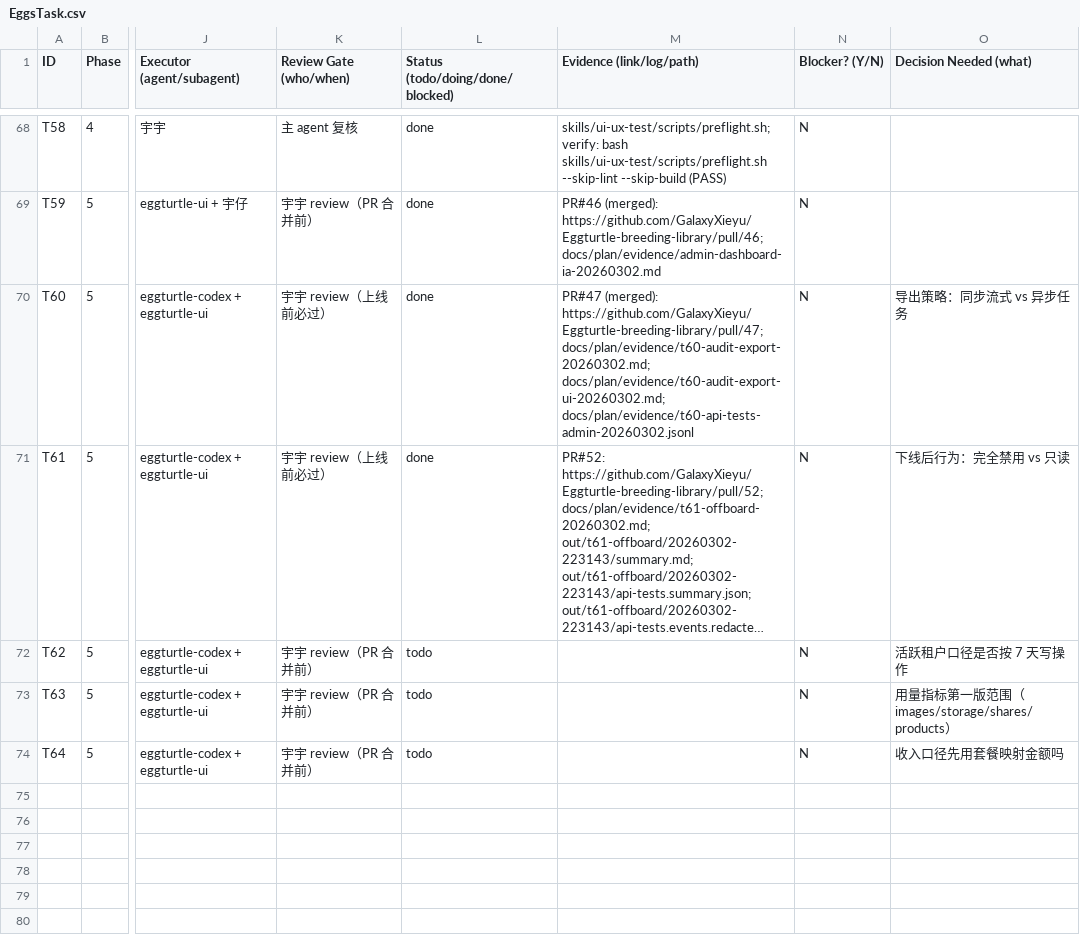
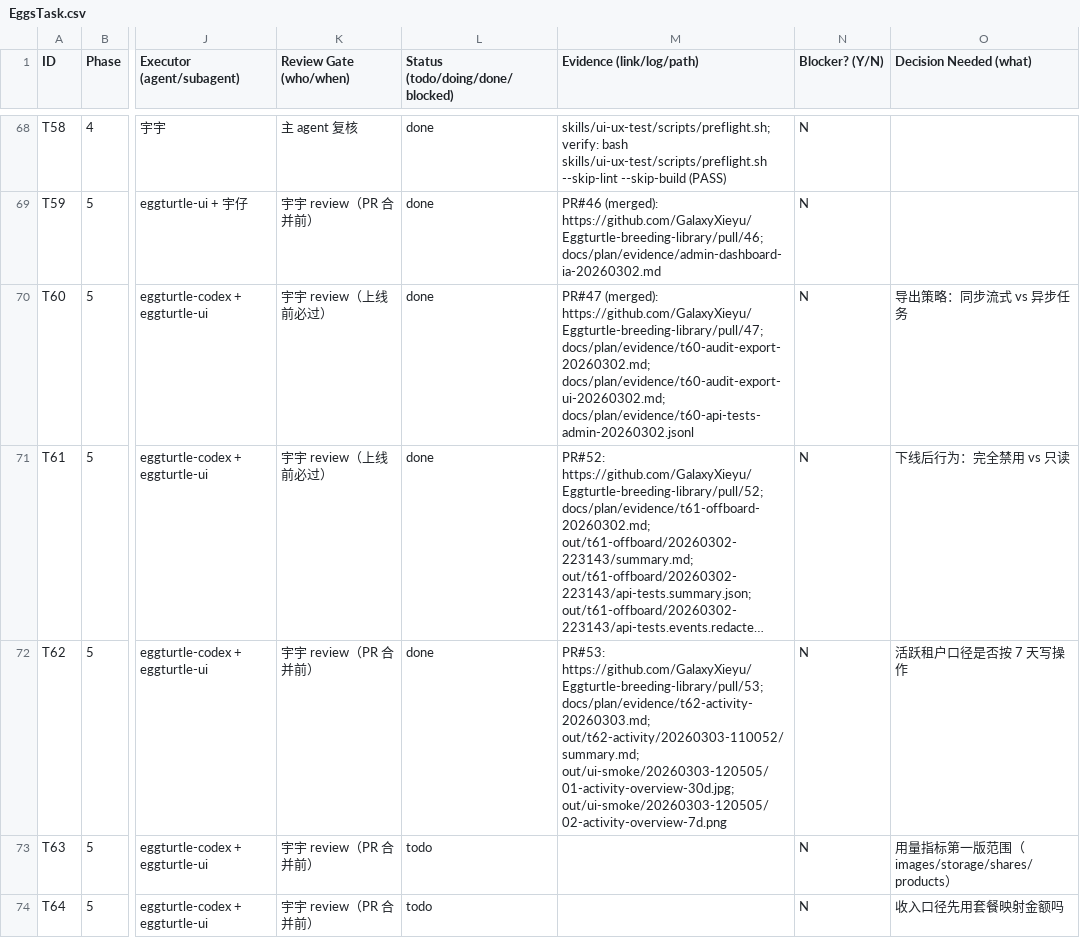
Before and after one commit to GalaxyXieyu/Eggturtle-breeding-library, a CSV file: docs/plan/EggsTask.csv, drawn as a sheet; only a part is shown, gaps mark what is left out; long unchanged cells end in …; the diff names each change by its address in the sheet, - before the commit and + after, or states it on an @@ line.

Commit message:
chore(plan): close T62 with evidence links

```diff
--- a/docs/plan/EggsTask.csv
+++ b/docs/plan/EggsTask.csv
-L72 (Status (todo/doing/done/blocked)): todo
+L72 (Status (todo/doing/done/blocked)): done
-M72 (Evidence (link/log/path)): (empty)
+M72 (Evidence (link/log/path)): PR#53: https://github.com/GalaxyXieyu/Eggturtle-breeding-library/pull/53; docs/plan/evidence/t62-activity-20260303.md; out/t62-activity/20260303-110052/summary.md; out/ui-smoke/20260303-120505/01-activity-overview-30d.jpg; out/ui-smoke/20260303-120505/02-activity-overview-7d.png
```
Also changed, not shown: 1 other file.
